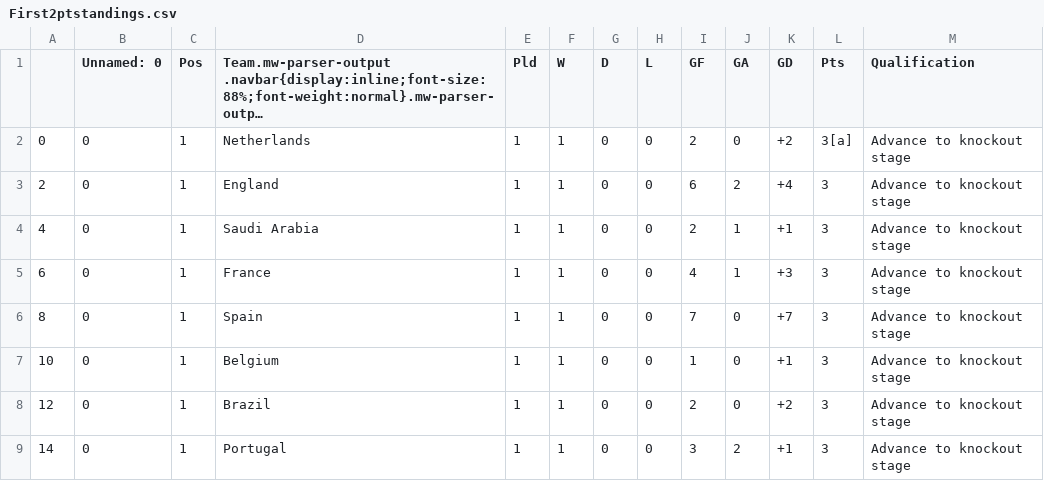
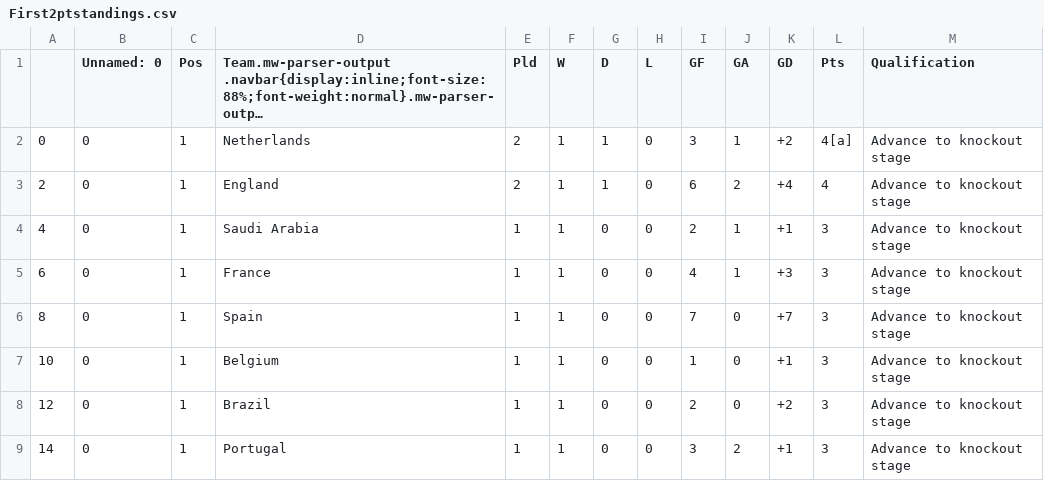
Before and after one commit to muabdali/betCalc, a CSV file: First2ptstandings.csv, drawn as a sheet; long unchanged cells end in …; the diff names each change by its address in the sheet, - before the commit and + after, or states it on an @@ line.

```diff
--- a/First2ptstandings.csv
+++ b/First2ptstandings.csv
-E2:E3 (Pld): 1
+E2:E3 (Pld): 2
-G2:G3 (D): 0
+G2:G3 (D): 1
-I2 (GF): 2
+I2 (GF): 3
-J2 (GA): 0
+J2 (GA): 1
-L2 (Pts): 3[a]
+L2 (Pts): 4[a]
-L3 (Pts): 3
+L3 (Pts): 4
```
Also changed, not shown: 2 other files.
